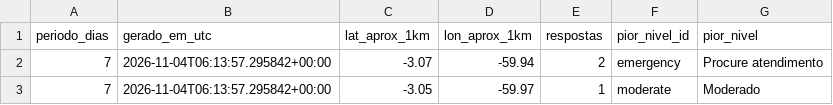
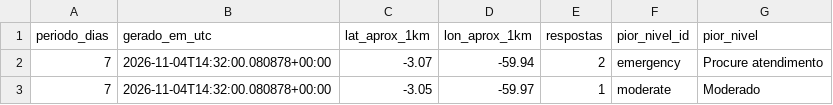
Before and after one commit to micael-oliveira-ufam/respirar-amazonas, a CSV file: docs/dados/csv/areas-7d.csv, drawn as a sheet.

```diff
--- a/docs/dados/csv/areas-7d.csv
+++ b/docs/dados/csv/areas-7d.csv
@@ -1,3 +1,3 @@
 periodo_dias,gerado_em_utc,lat_aprox_1km,lon_aprox_1km,respostas,pior_nivel_id,pior_nivel
-7,2026-11-04T06:13:57.295842+00:00,-3.07,-59.94,2,emergency,Procure atendimento
-7,2026-11-04T06:13:57.295842+00:00,-3.05,-59.97,1,moderate,Moderado
+7,2026-11-04T14:32:00.080878+00:00,-3.07,-59.94,2,emergency,Procure atendimento
+7,2026-11-04T14:32:00.080878+00:00,-3.05,-59.97,1,moderate,Moderado
```
Also changed, not shown: docs/dados/csv/areas-30d.csv, docs/dados/csv/areas-90d.csv, 23 other files.
